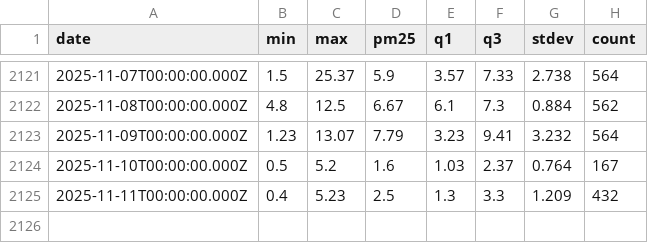
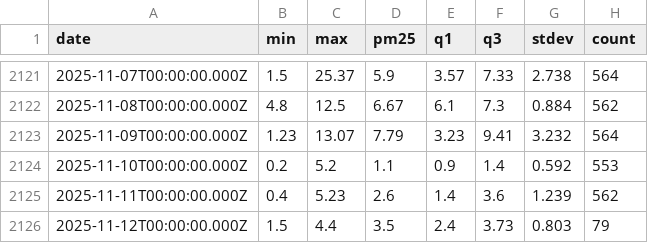
Before and after one commit to kilianp14/air_quality_prediction, a CSV file: data/strand_årjäng_sweden.csv, drawn as a sheet; only a part is shown, gaps mark what is left out.

```diff
--- a/data/strand_årjäng_sweden.csv
+++ b/data/strand_årjäng_sweden.csv
@@ -2123,3 +2123,4 @@ date,min,max,pm25,q1,q3,stdev,count
 2025-11-09T00:00:00.000Z,1.23,13.07,7.79,3.23,9.41,3.232,564
-2025-11-10T00:00:00.000Z,0.5,5.2,1.6,1.03,2.37,0.764,167
-2025-11-11T00:00:00.000Z,0.4,5.23,2.5,1.3,3.3,1.209,432
+2025-11-10T00:00:00.000Z,0.2,5.2,1.1,0.9,1.4,0.592,553
+2025-11-11T00:00:00.000Z,0.4,5.23,2.6,1.4,3.6,1.239,562
+2025-11-12T00:00:00.000Z,1.5,4.4,3.5,2.4,3.73,0.803,79
```
Also changed, not shown: data/acksjön_jonsbyn_sweden.csv, data/folkungavägen_skoghall_sweden.csv, 2 other files.
